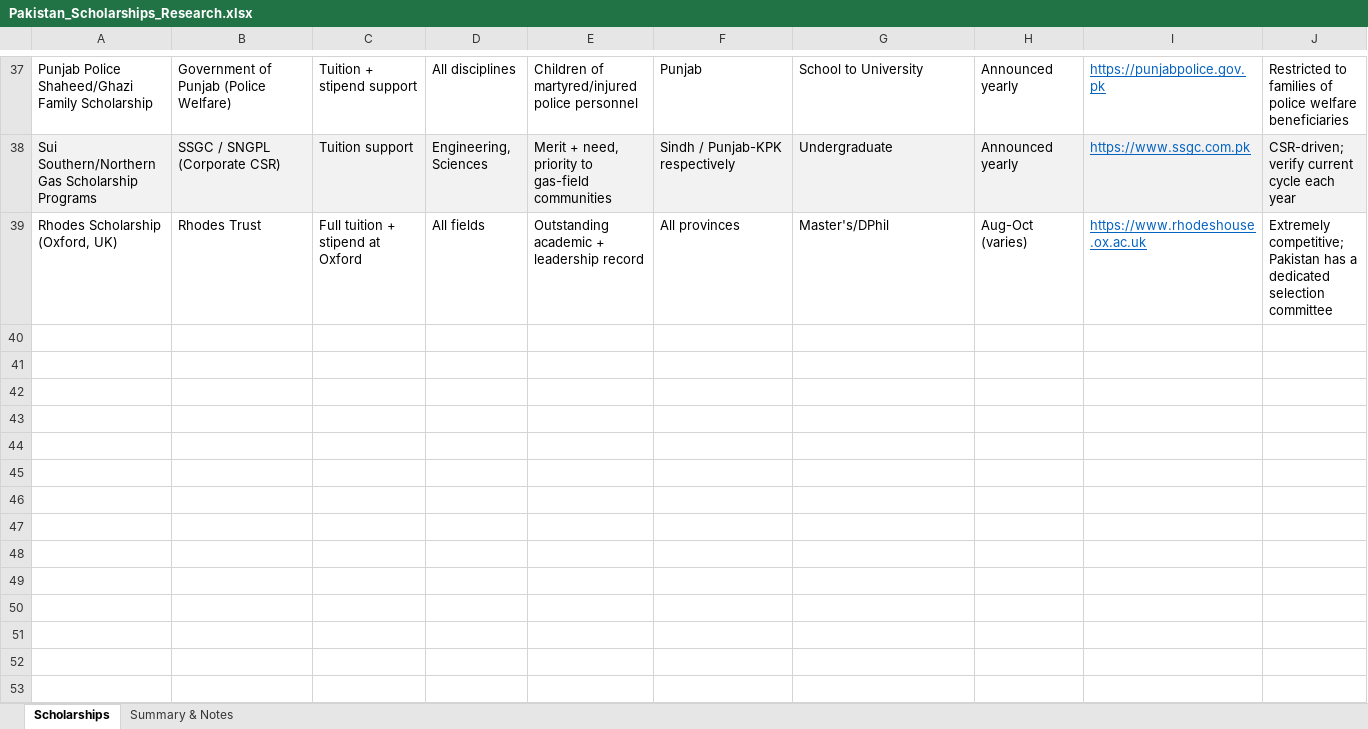
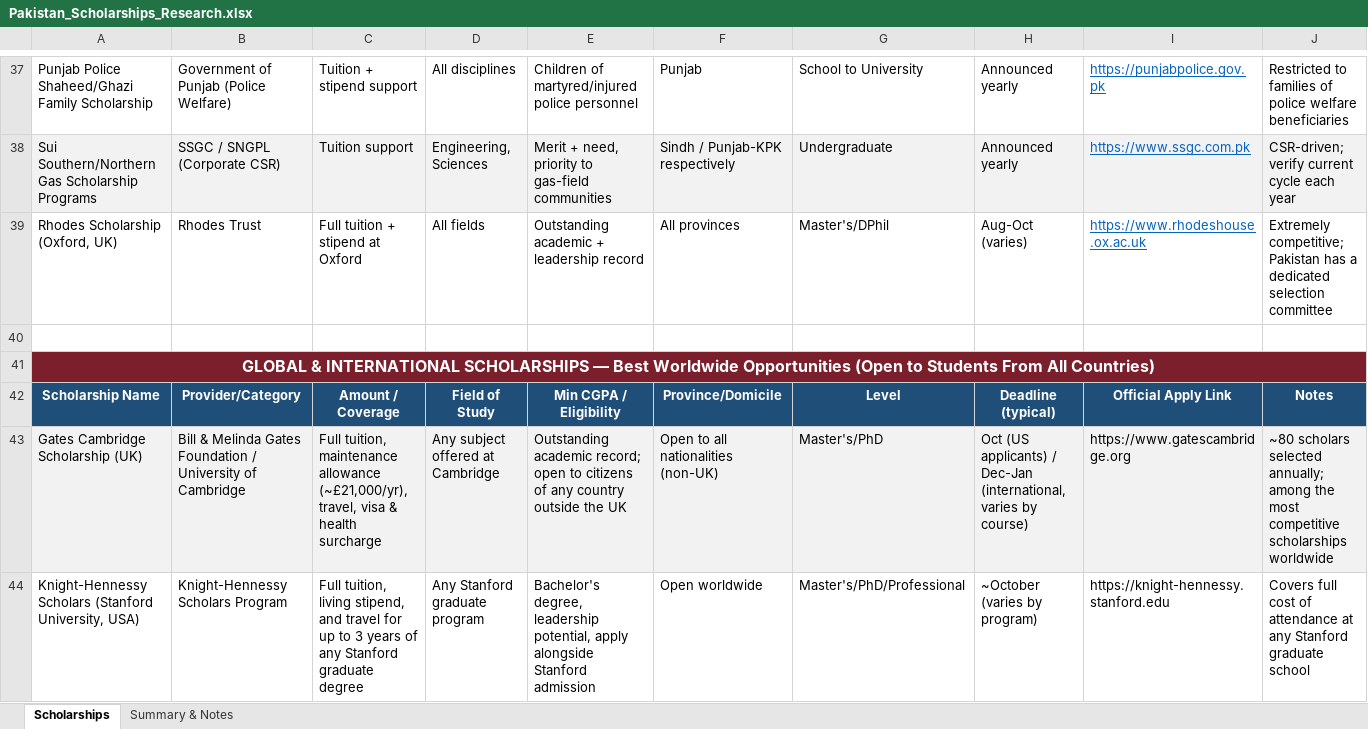
Before and after one commit to AimenSaeed/NextStepAI, an Excel workbook: backend/data/Pakistan_Scholarships_Research.xlsx, sheet Scholarships, drawn as a sheet; only a part is shown, gaps mark what is left out; values as stored, in another font and other column widths than the file's, no borders; the diff covers the shown part only; the diff names each change by its address in the sheet, - before the commit and + after, or states it on an @@ line.

```diff
--- a/backend/data/Pakistan_Scholarships_Research.xlsx (sheet Scholarships)
+++ b/backend/data/Pakistan_Scholarships_Research.xlsx (sheet Scholarships)
+row 40: (empty)
+row 41: GLOBAL & INTERNATIONAL SCHOLARSHIPS — Best Worldwide Opportunities (Open to Students From All Countries)
+row 42: Scholarship Name | Provider/Category | Amount / Coverage | Field of Study | Min CGPA / Eligibility | Province/Domicile | Level | Deadline (typical) | Official Apply Link | Notes
+row 43: Gates Cambridge Scholarship (UK) | Bill & Melinda Gates Foundation / University of Cambridge | Full tuition, maintenance allowance (~£21,000/yr), travel, visa & health surcharge | Any subject offered at Cambridge | Outstanding academic record; open to citizens of any country outside the UK | Open to all nationalities (non-UK) | Master's/PhD | Oct (US applicants) / Dec-Jan (international, varies by course) | https://www.gatescambridge.org | ~80 scholars selected annually; among the most competitive scholarships worldwide
+row 44: Knight-Hennessy Scholars (Stanford University, USA) | Knight-Hennessy Scholars Program | Full tuition, living stipend, and travel for up to 3 years of any Stanford graduate degree | Any Stanford graduate program | Bachelor's degree, leadership potential, apply alongside Stanford admission | Open worldwide | Master's/PhD/Professional | ~October (varies by program) | https://knight-hennessy.stanford.edu | Covers full cost of attendance at any Stanford graduate school
```
Also changed, not shown: 39 added rows elsewhere in this sheet, sheet Summary & Notes, 4 other files.
